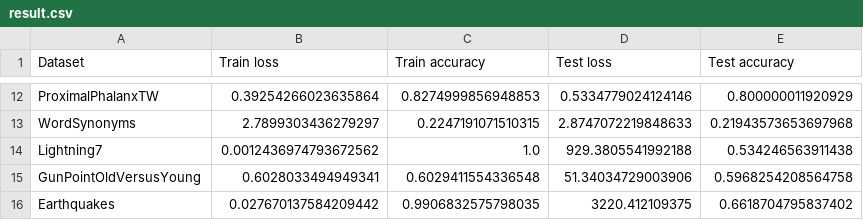
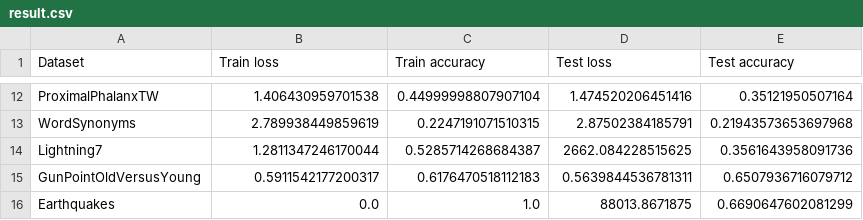
Before and after one commit to Elnur21/MLP_MultiLayerPerceptron, a CSV file: result.csv, drawn as a sheet; only a part is shown, gaps mark what is left out; the diff covers the shown part only; the diff names each change by its address in the sheet, - before the commit and + after, or states it on an @@ line.

```diff
--- a/result.csv
+++ b/result.csv
-B12 (Train loss): 0.39254266023635864
+B12 (Train loss): 1.406430959701538
-C12 (Train accuracy): 0.8274999856948853
+C12 (Train accuracy): 0.44999998807907104
-D12 (Test loss): 0.5334779024124146
+D12 (Test loss): 1.474520206451416
-E12 (Test accuracy): 0.800000011920929
+E12 (Test accuracy): 0.35121950507164
-B13 (Train loss): 2.7899303436279297
+B13 (Train loss): 2.789938449859619
-D13 (Test loss): 2.8747072219848633
+D13 (Test loss): 2.87502384185791
-B14 (Train loss): 0.0012436974793672562
+B14 (Train loss): 1.2811347246170044
-C14 (Train accuracy): 1.0
+C14 (Train accuracy): 0.5285714268684387
-D14 (Test loss): 929.3805541992188
+D14 (Test loss): 2662.084228515625
-E14 (Test accuracy): 0.534246563911438
+E14 (Test accuracy): 0.3561643958091736
-B15 (Train loss): 0.6028033494949341
+B15 (Train loss): 0.5911542177200317
-C15 (Train accuracy): 0.6029411554336548
+C15 (Train accuracy): 0.6176470518112183
-D15 (Test loss): 51.34034729003906
+D15 (Test loss): 0.5639844536781311
-E15 (Test accuracy): 0.5968254208564758
+E15 (Test accuracy): 0.6507936716079712
-B16 (Train loss): 0.027670137584209442
+B16 (Train loss): 0.0
-C16 (Train accuracy): 0.9906832575798035
+C16 (Train accuracy): 1.0
-D16 (Test loss): 3220.412109375
+D16 (Test loss): 88013.8671875
-E16 (Test accuracy): 0.6618704795837402
+E16 (Test accuracy): 0.6690647602081299
```
Also changed, not shown: 29 edited cells elsewhere in this file, 19 other files.
